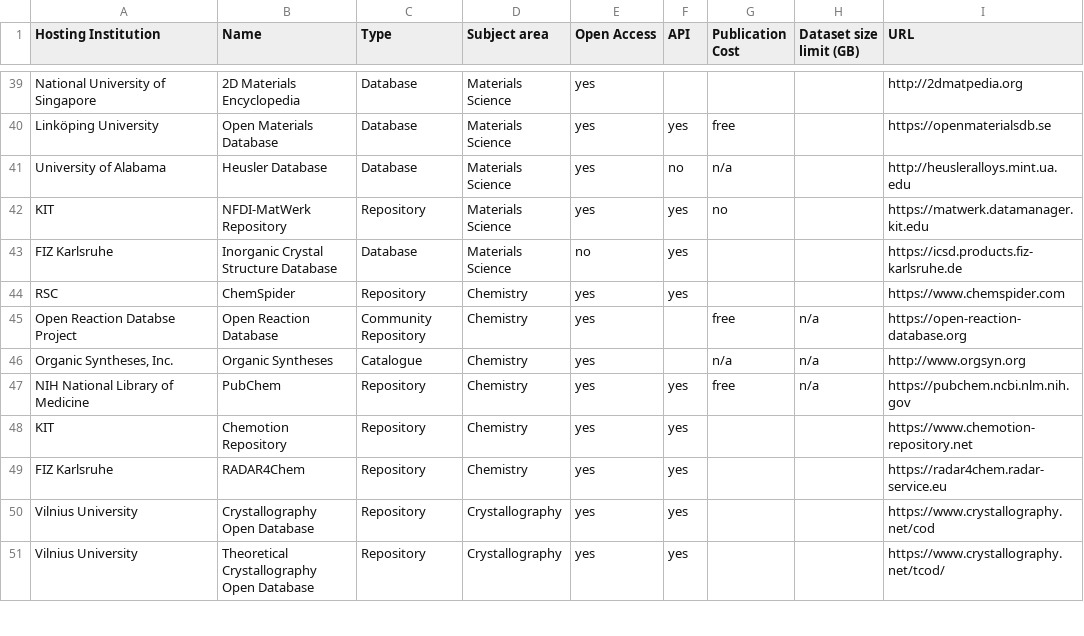
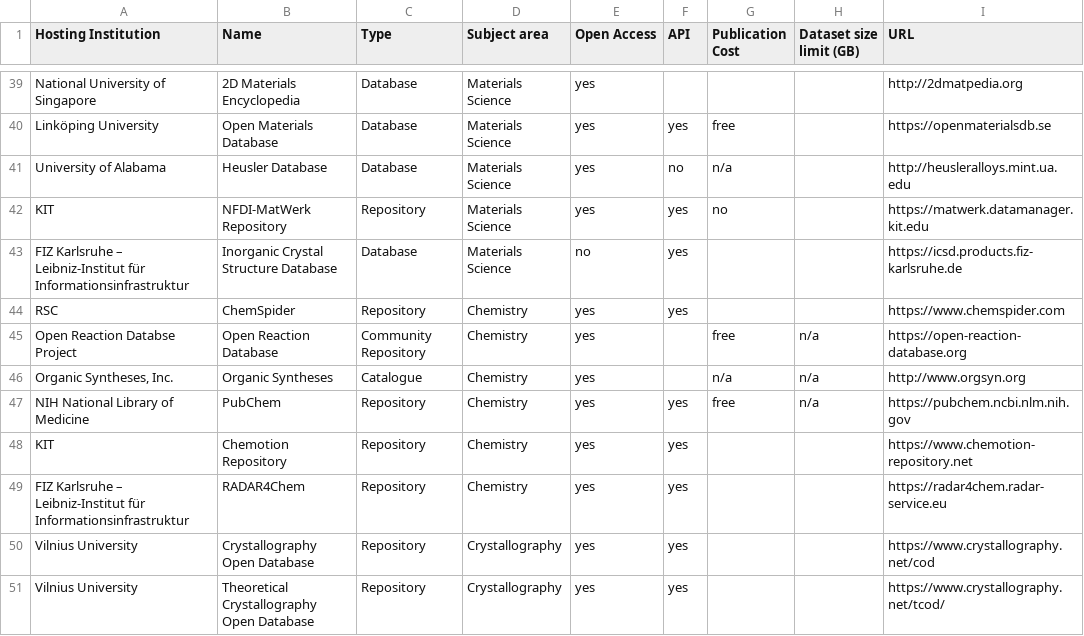
Before and after one commit to kit-data-manager/Data-Collections-Explorer, a CSV file: application/Repositories.csv, drawn as a sheet; only a part is shown, gaps mark what is left out; the diff names each change by its address in the sheet, - before the commit and + after, or states it on an @@ line.

Commit message:
Consolidate naming of FIZ Karlsruhe

```diff
--- a/application/Repositories.csv
+++ b/application/Repositories.csv
-A43 (Hosting Institution): FIZ Karlsruhe
+A43 (Hosting Institution): FIZ Karlsruhe – Leibniz-Institut für Informationsinfrastruktur
-A49 (Hosting Institution): FIZ Karlsruhe
+A49 (Hosting Institution): FIZ Karlsruhe – Leibniz-Institut für Informationsinfrastruktur
```
